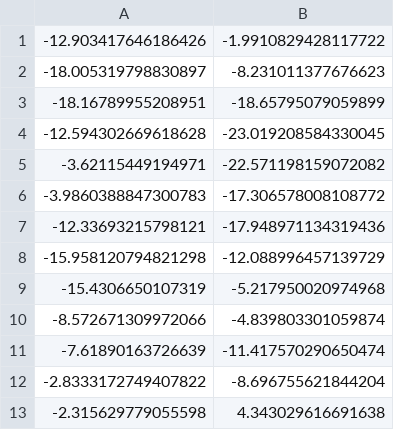
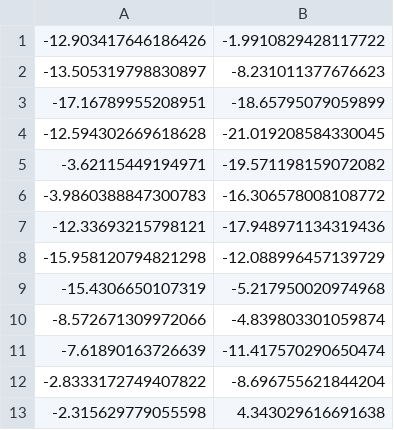
Before and after one commit to yamanoie1113/RTKprog, a CSV file: Sensors/diff.csv, drawn as a sheet.

```diff
--- a/Sensors/diff.csv
+++ b/Sensors/diff.csv
@@ -1,7 +1,7 @@
 -12.903417646186426,-1.9910829428117722
--18.005319798830897,-8.231011377676623
--18.16789955208951,-18.65795079059899
--12.594302669618628,-23.019208584330045
--3.62115449194971,-22.571198159072082
--3.9860388847300783,-17.306578008108772
+-13.505319798830897,-8.231011377676623
+-17.16789955208951,-18.65795079059899
+-12.594302669618628,-21.019208584330045
+-3.62115449194971,-19.571198159072082
+-3.9860388847300783,-16.306578008108772
 -12.33693215798121,-17.948971134319436
```
Also changed, not shown: 6 other files.
